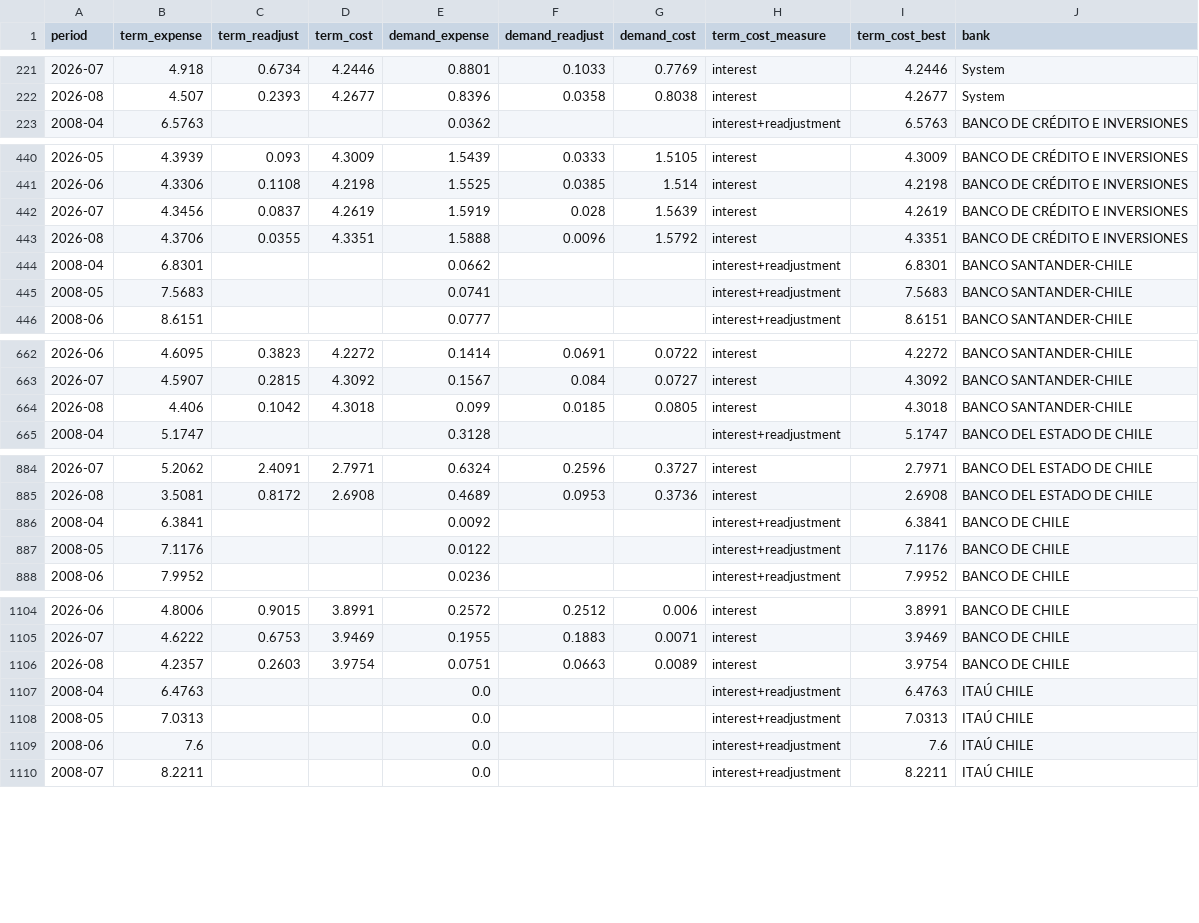
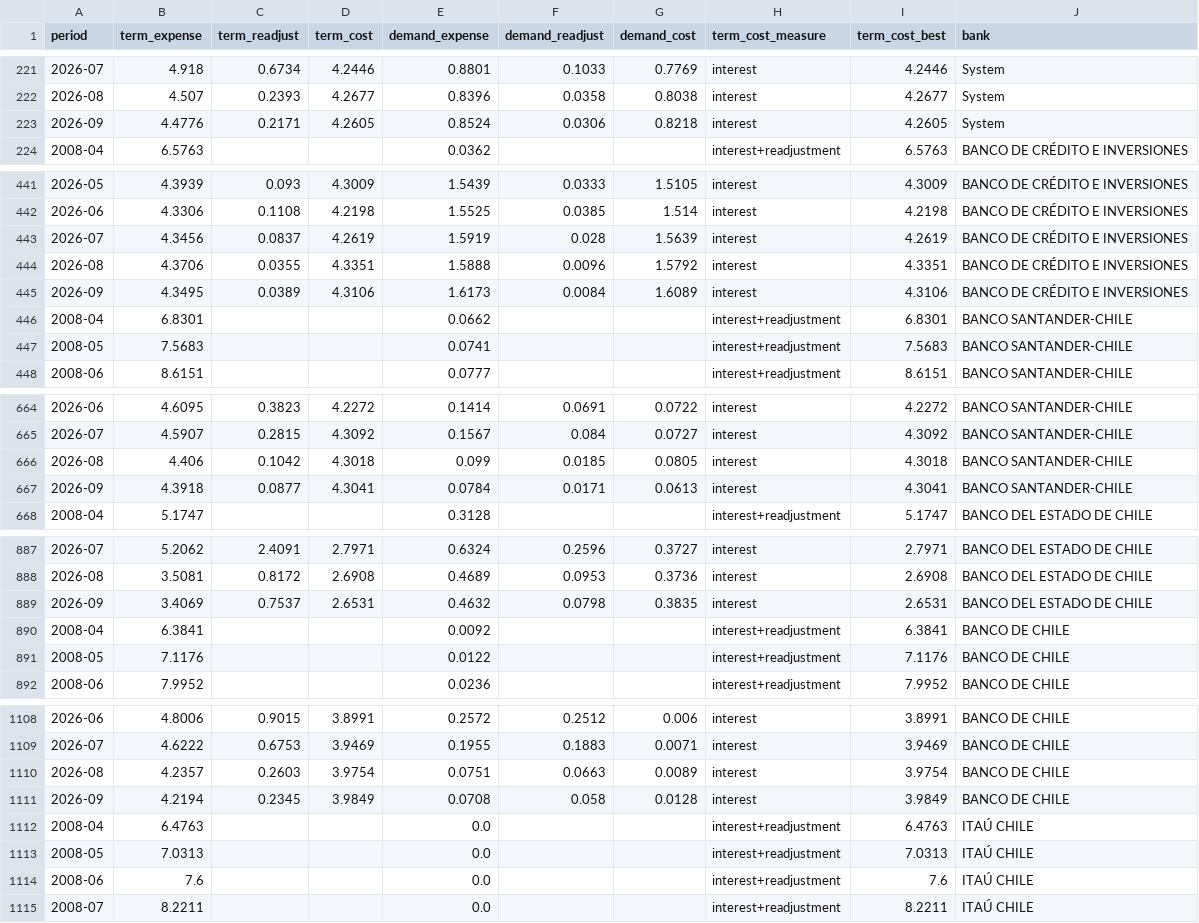
Before and after one commit to IgnacioMendozaRojas/chile-bank-liquidity, a CSV file: data/processed/cost_series.csv, drawn as a sheet; only a part is shown, gaps mark what is left out; the diff covers the shown part only.

```diff
--- a/data/processed/cost_series.csv
+++ b/data/processed/cost_series.csv
@@ -222,2 +222,3 @@ period,term_expense,term_readjust,term_cost,demand_expense,demand_readjust,deman
 2026-08,4.507,0.2393,4.2677,0.8396,0.0358,0.8038,interest,4.2677,System
+2026-09,4.4776,0.2171,4.2605,0.8524,0.0306,0.8218,interest,4.2605,System
 2008-04,6.5763,,,0.0362,,,interest+readjustment,6.5763,BANCO DE CRÉDITO E INVERSIONES
@@ -443,2 +444,3 @@ period,term_expense,term_readjust,term_cost,demand_expense,demand_readjust,deman
 2026-08,4.3706,0.0355,4.3351,1.5888,0.0096,1.5792,interest,4.3351,BANCO DE CRÉDITO E INVERSIONES
+2026-09,4.3495,0.0389,4.3106,1.6173,0.0084,1.6089,interest,4.3106,BANCO DE CRÉDITO E INVERSIONES
 2008-04,6.8301,,,0.0662,,,interest+readjustment,6.8301,BANCO SANTANDER-CHILE
@@ -664,2 +666,3 @@ period,term_expense,term_readjust,term_cost,demand_expense,demand_readjust,deman
 2026-08,4.406,0.1042,4.3018,0.099,0.0185,0.0805,interest,4.3018,BANCO SANTANDER-CHILE
+2026-09,4.3918,0.0877,4.3041,0.0784,0.0171,0.0613,interest,4.3041,BANCO SANTANDER-CHILE
 2008-04,5.1747,,,0.3128,,,interest+readjustment,5.1747,BANCO DEL ESTADO DE CHILE
@@ -885,2 +888,3 @@ period,term_expense,term_readjust,term_cost,demand_expense,demand_readjust,deman
 2026-08,3.5081,0.8172,2.6908,0.4689,0.0953,0.3736,interest,2.6908,BANCO DEL ESTADO DE CHILE
+2026-09,3.4069,0.7537,2.6531,0.4632,0.0798,0.3835,interest,2.6531,BANCO DEL ESTADO DE CHILE
 2008-04,6.3841,,,0.0092,,,interest+readjustment,6.3841,BANCO DE CHILE
@@ -1106,2 +1110,3 @@ period,term_expense,term_readjust,term_cost,demand_expense,demand_readjust,deman
 2026-08,4.2357,0.2603,3.9754,0.0751,0.0663,0.0089,interest,3.9754,BANCO DE CHILE
+2026-09,4.2194,0.2345,3.9849,0.0708,0.058,0.0128,interest,3.9849,BANCO DE CHILE
 2008-04,6.4763,,,0.0,,,interest+readjustment,6.4763,ITAÚ CHILE
```
Also changed, not shown: 6 added rows elsewhere in this file, data/processed/cost_betas.csv, data/processed/deposits_excess_series.csv, 24 other files.
